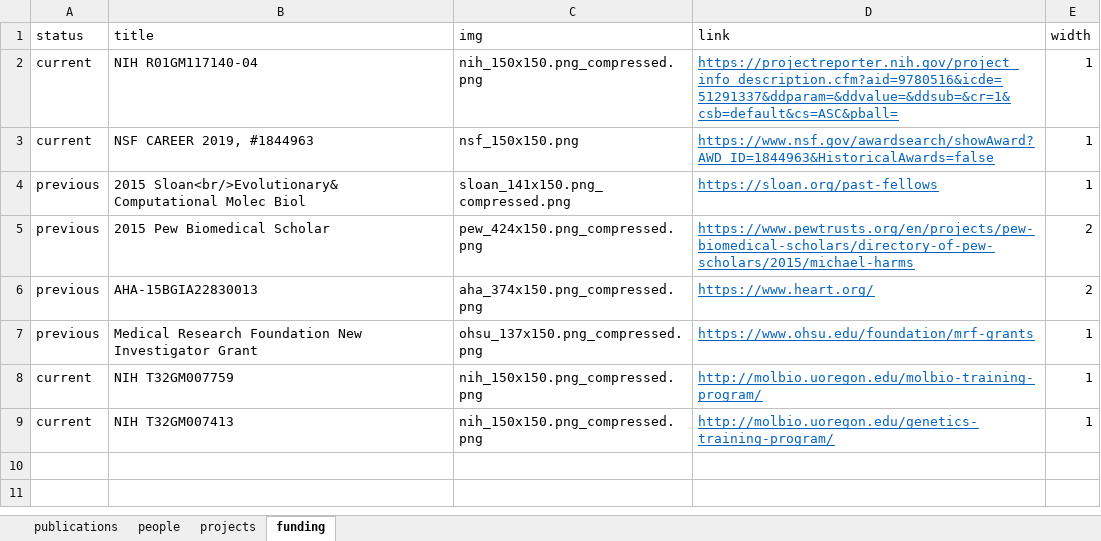
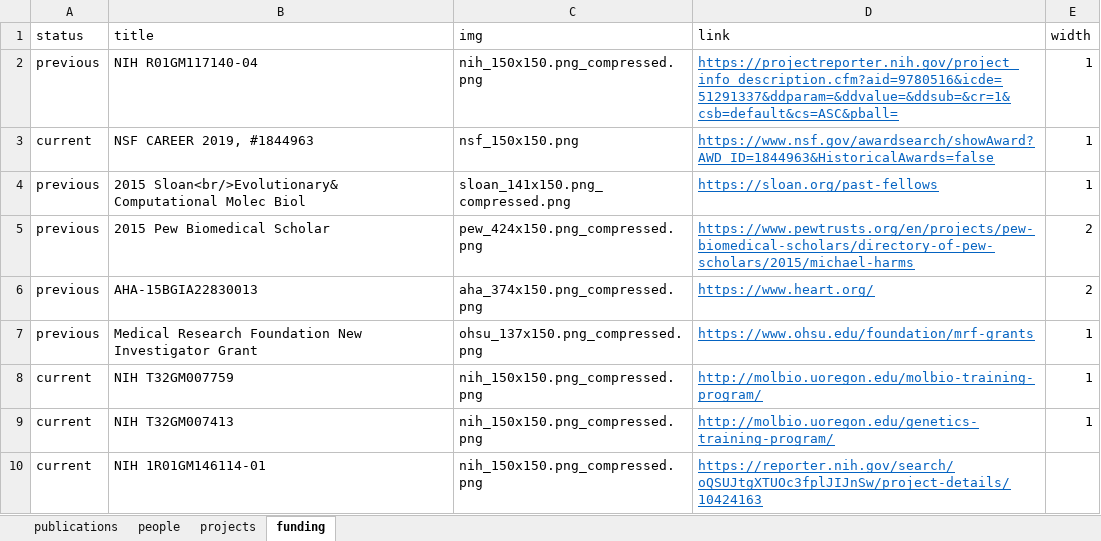
Before and after one commit to harmslab/website, an Excel workbook: source/pages.xlsx, sheet funding, drawn as a sheet; values as stored, in another font and other column widths than the file's, no borders; the diff names each change by its address in the sheet, - before the commit and + after, or states it on an @@ line.

```diff
--- a/source/pages.xlsx (sheet funding)
+++ b/source/pages.xlsx (sheet funding)
-A2 (status): current
+A2 (status): previous
+row 10: current | NIH 1R01GM146114-01 | nih_150x150.png_compressed.png | https://reporter.nih.gov/search/oQSUJtgXTUOc3fplJIJnSw/project-details/10424163
```
Also changed, not shown: sheet people, sheet publications, 26 other files.
